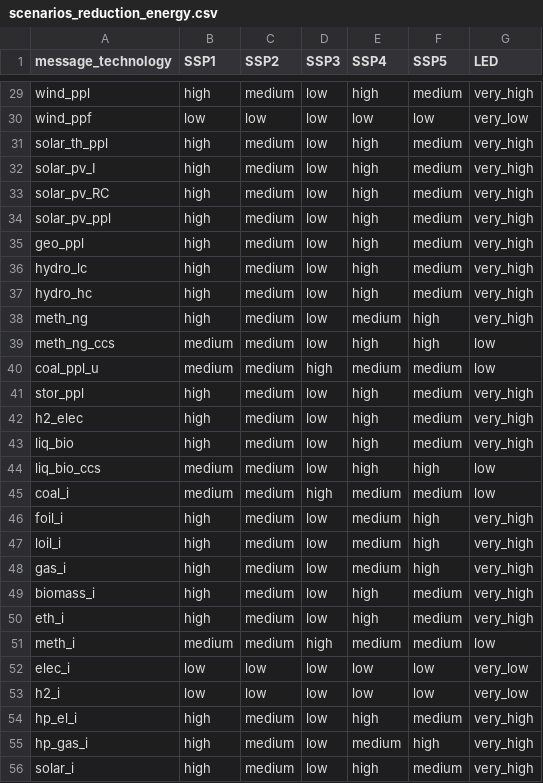
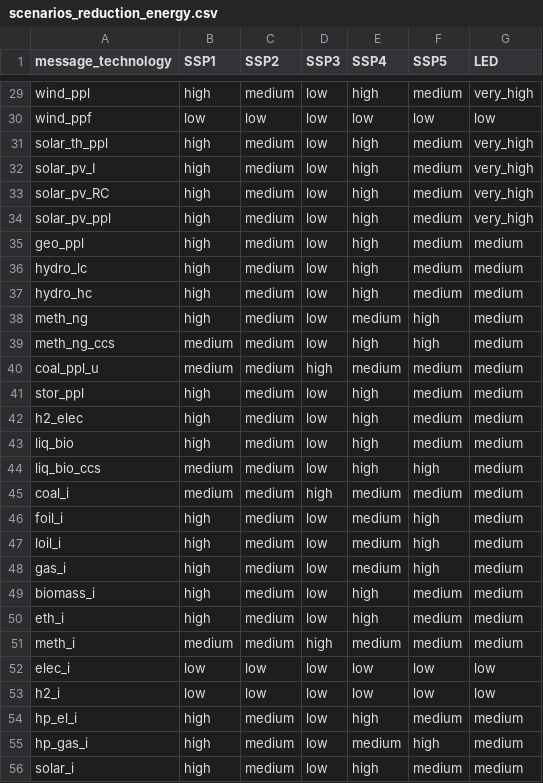
Before and after one commit to yiyi1991/message-ix-models, a CSV file: message_ix_models/data/costs/energy/scenarios_reduction_energy.csv, drawn as a sheet; only a part is shown, gaps mark what is left out; the diff covers the shown part only; the diff names each change by its address in the sheet, - before the commit and + after, or states it on an @@ line.

```diff
--- a/message_ix_models/data/costs/energy/scenarios_reduction_energy.csv
+++ b/message_ix_models/data/costs/energy/scenarios_reduction_energy.csv
-G30 (LED): very_low
+G30 (LED): low
-G35:G38 (LED): very_high
+G35:G38 (LED): medium
-G39:G40 (LED): low
+G39:G40 (LED): medium
-G41:G43 (LED): very_high
+G41:G43 (LED): medium
-G44:G45 (LED): low
+G44:G45 (LED): medium
-G46:G50 (LED): very_high
+G46:G50 (LED): medium
-G51 (LED): low
+G51 (LED): medium
-G52:G53 (LED): very_low
+G52:G53 (LED): low
-G54:G56 (LED): very_high
+G54:G56 (LED): medium
```
Also changed, not shown: 31 edited cells elsewhere in this file.
